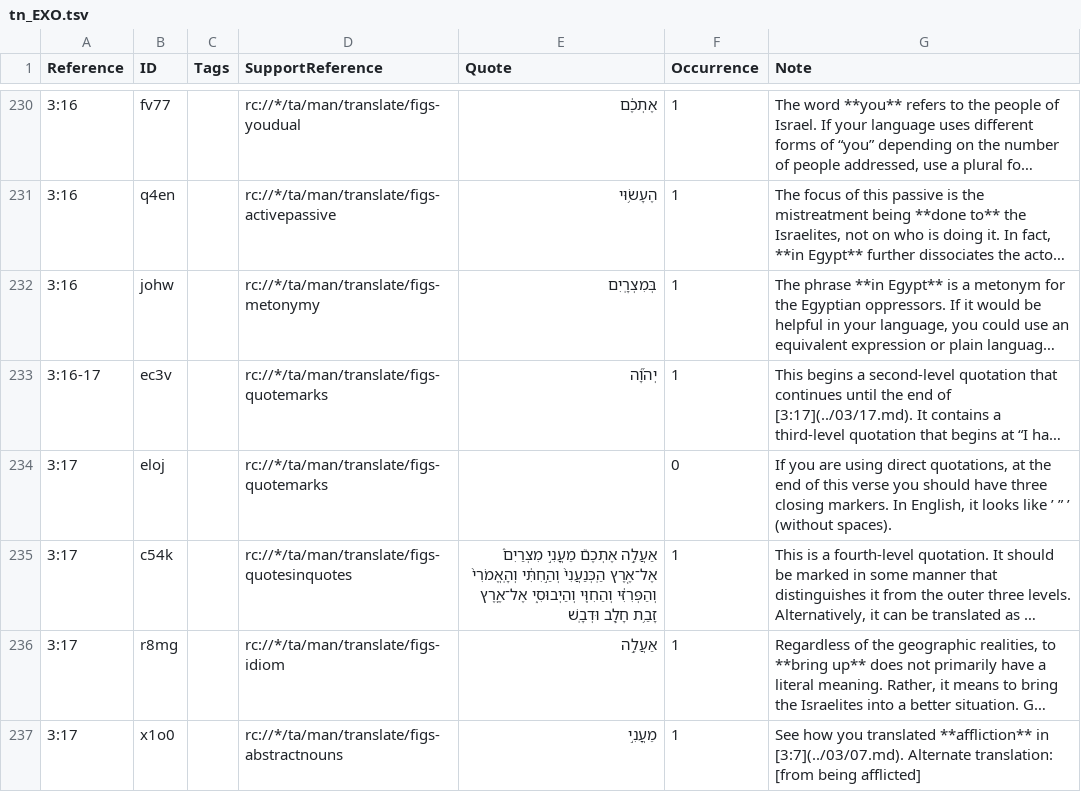
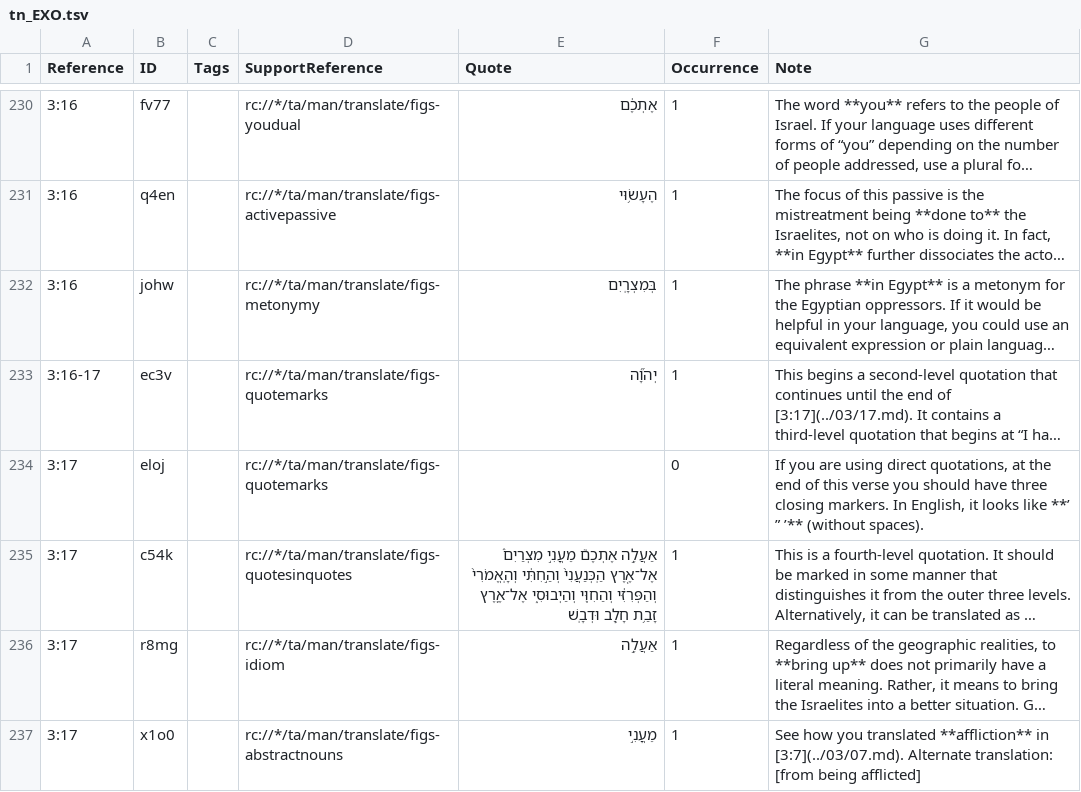
Before and after one commit to ding0t/en_tn, a TSV file: tn_EXO.tsv, drawn as a sheet; only a part is shown, gaps mark what is left out; long unchanged cells end in …; the diff names each change by its address in the sheet, - before the commit and + after, or states it on an @@ line.

Commit message:
Fixes quotes

```diff
--- a/tn_EXO.tsv
+++ b/tn_EXO.tsv
-G234 (Note): …looks like ’ ” ’ (without spaces).
+G234 (Note): …looks like **’ ” ’** (without spaces).
```
Also changed, not shown: tn_LAM.tsv, tn_OBA.tsv, 2 other files.
